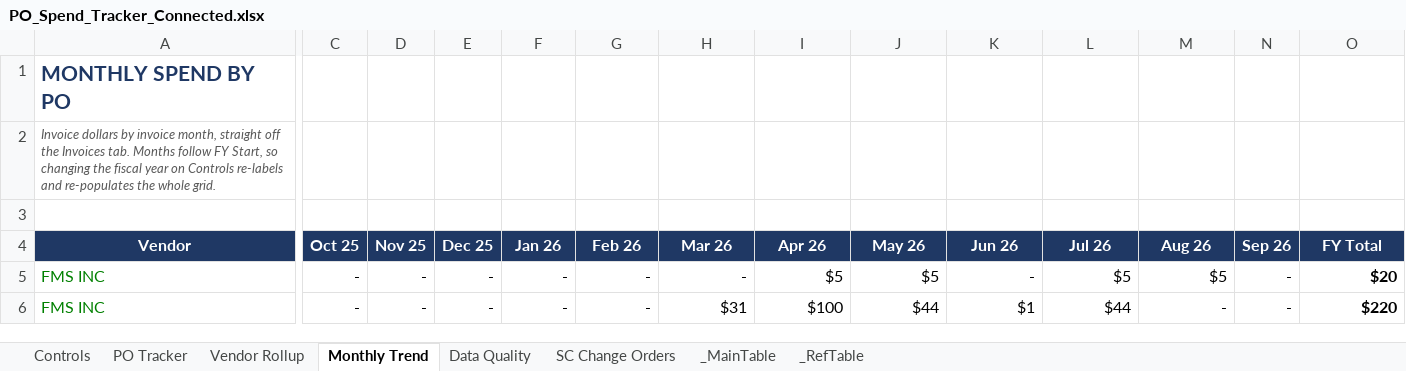
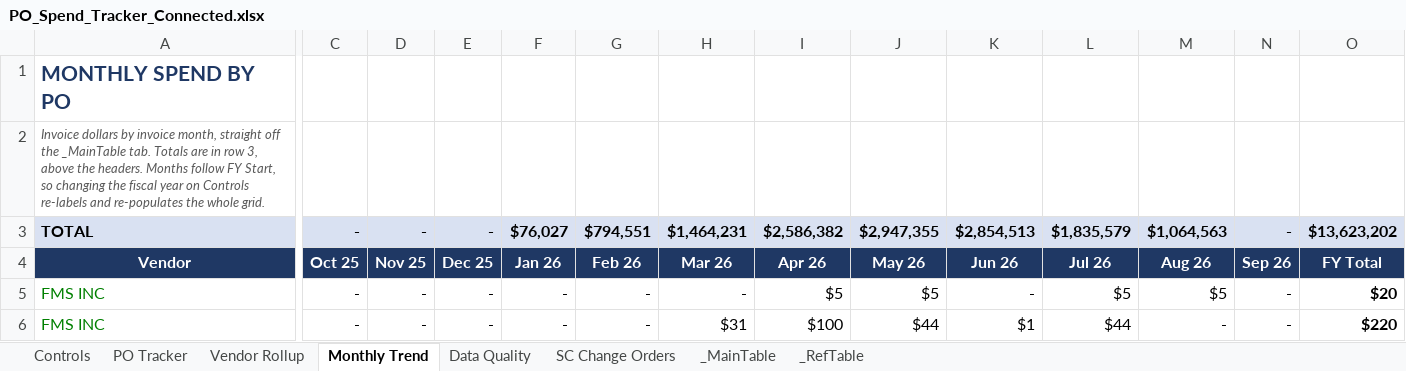
Before and after one commit to hnemey/RMS-1, an Excel workbook: PO_Spend_Tracker_Connected.xlsx, sheet Monthly Trend, drawn as a sheet; only a part is shown, gaps mark what is left out; values as stored, in another font and other column widths than the file's, no borders; rows hold the shown columns only; the diff covers the shown part only; the diff names each change by its address in the sheet, - before the commit and + after, or states it on an @@ line.

```diff
--- a/PO_Spend_Tracker_Connected.xlsx (sheet Monthly Trend)
+++ b/PO_Spend_Tracker_Connected.xlsx (sheet Monthly Trend)
-A2: …off the Invoices tab. Months follow…
+A2: …off the _MainTable tab. Totals are in row 3, above the headers. Months follow…
-row 3: (empty)
+row 3: TOTAL | - | - | - | $76,027 | $794,551 | $1,464,231 | $2,586,382 | $2,947,355 | $2,854,513 | $1,835,579 | $1,064,563 | - | $13,623,202
-A3:O3 fill: none
+A3:O3 fill: #D9E1F2
```
Also changed, not shown: 38 removed rows and cell formats elsewhere in this sheet, sheet PO Tracker, sheet Vendor Rollup, sheet Controls, formulas that keep their value.
